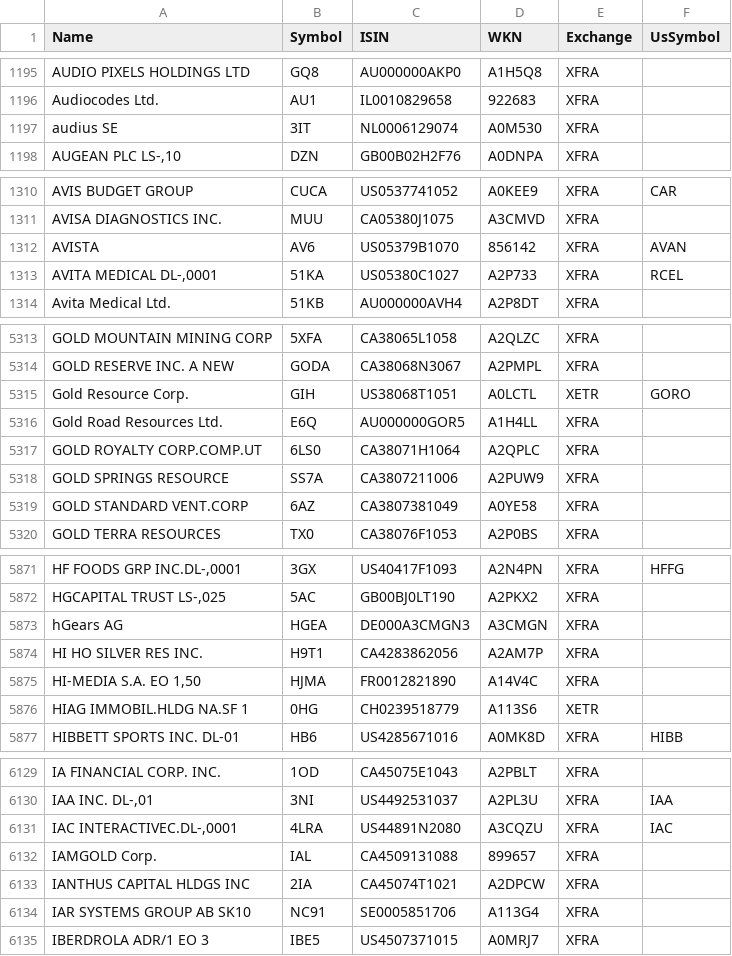
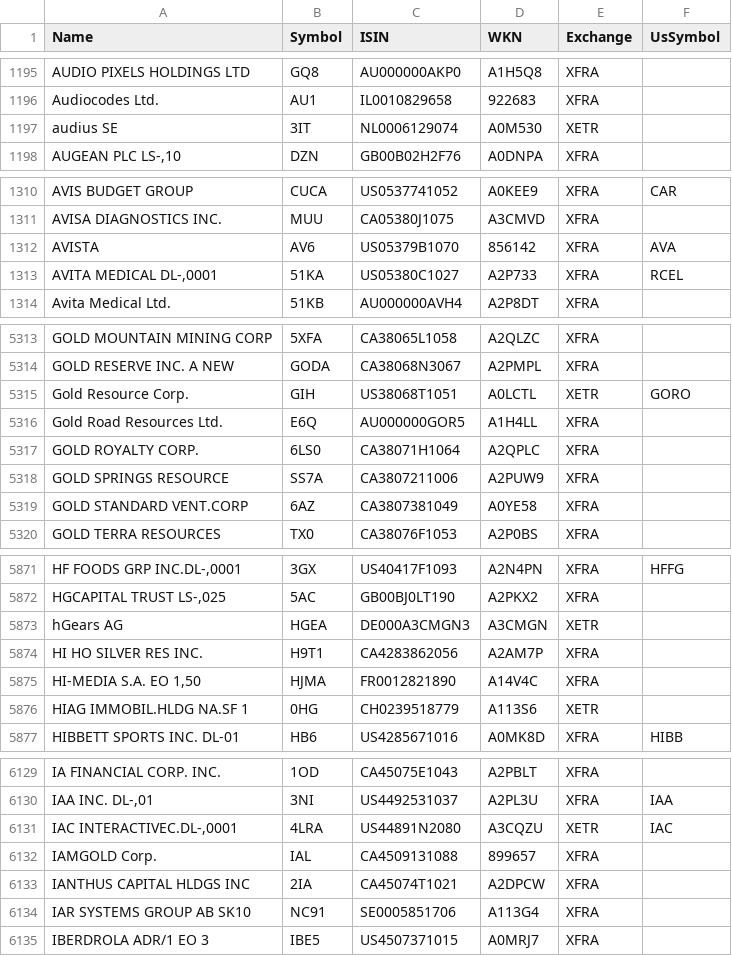
Before and after one commit to BenediktBertsch/German-Stock-Exchange, a CSV file: stock.csv, drawn as a sheet; only a part is shown, gaps mark what is left out; the diff covers the shown part only; the diff names each change by its address in the sheet, - before the commit and + after, or states it on an @@ line.

```diff
--- a/stock.csv
+++ b/stock.csv
-E1197 (Exchange): XFRA
+E1197 (Exchange): XETR
-F1312 (UsSymbol): AVAN
+F1312 (UsSymbol): AVA
-A5317 (Name): GOLD ROYALTY CORP.COMP.UT
+A5317 (Name): GOLD ROYALTY CORP.
-E5873 (Exchange): XFRA
+E5873 (Exchange): XETR
-E6131 (Exchange): XFRA
+E6131 (Exchange): XETR
```
Also changed, not shown: 1 added row, 1 removed row, 1 moved row and 9 edited cells elsewhere in this file, etf.csv.
